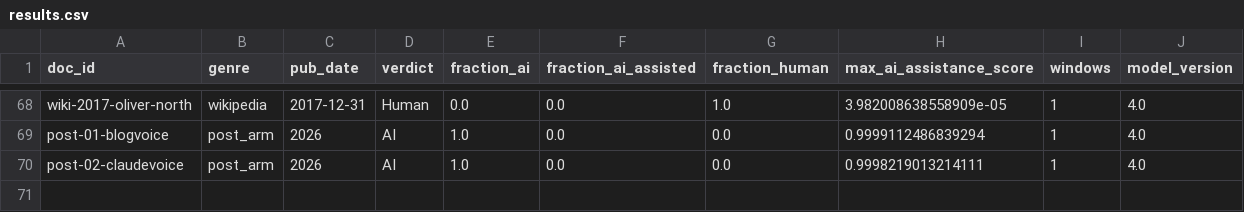
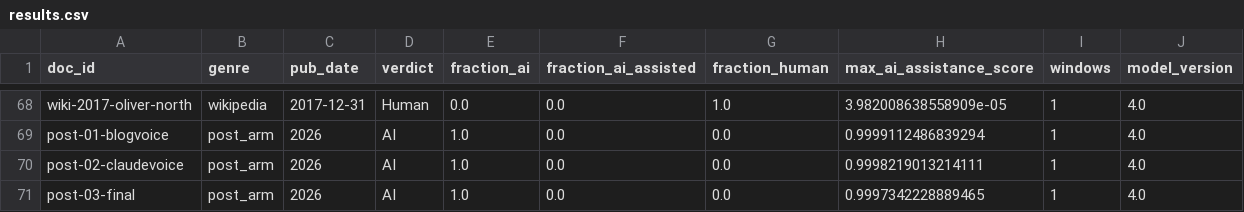
Before and after one commit to sagerock/ai-detector-test, a CSV file: results.csv, drawn as a sheet; only a part is shown, gaps mark what is left out.

```diff
--- a/results.csv
+++ b/results.csv
@@ -70 +70,2 @@ post-01-blogvoice,post_arm,2026,AI,1.0,0.0,0.0,0.9999112486839294,1,4.0
 post-02-claudevoice,post_arm,2026,AI,1.0,0.0,0.0,0.9998219013214111,1,4.0
+post-03-final,post_arm,2026,AI,1.0,0.0,0.0,0.9997342228889465,1,4.0
```
Also changed, not shown: manifest.csv, 3 other files.
